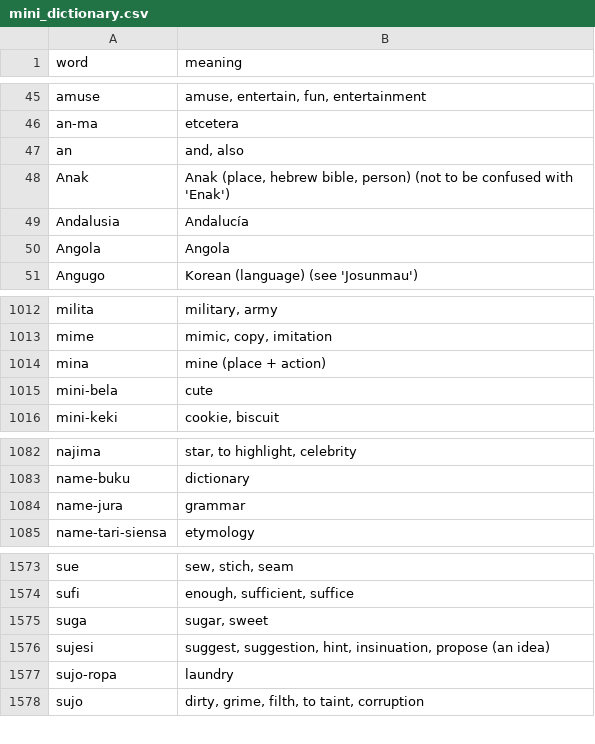
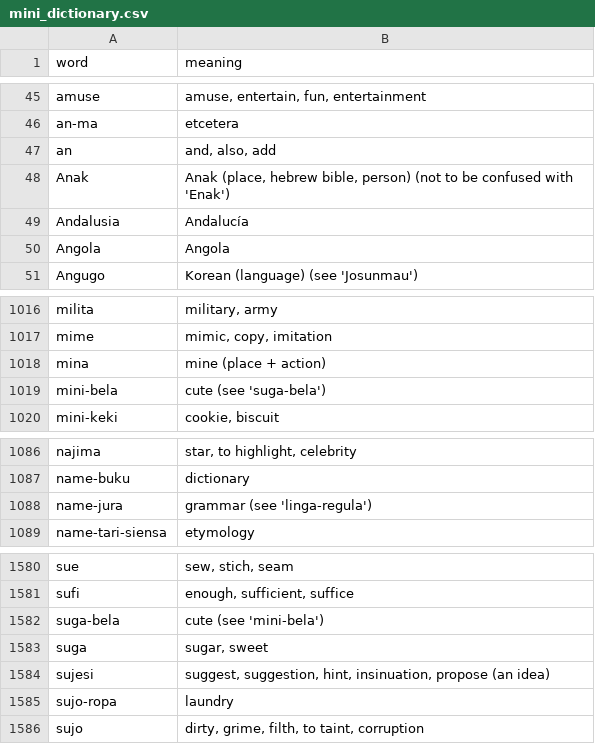
Before and after one commit to jProgr/buku-name, a CSV file: src/data/mini_dictionary.csv, drawn as a sheet; only a part is shown, gaps mark what is left out; the diff covers the shown part only.

```diff
--- a/src/data/mini_dictionary.csv
+++ b/src/data/mini_dictionary.csv
@@ -46,3 +46,3 @@ amuse;amuse, entertain, fun, entertainment
 an-ma;etcetera
-an;and, also
+an;and, also, add
 Anak;Anak (place, hebrew bible, person) (not to be confused with 'Enak')
@@ -1014,3 +1018,3 @@ mime;mimic, copy, imitation
 mina;mine (place + action)
-mini-bela;cute
+mini-bela;cute (see 'suga-bela')
 mini-keki;cookie, biscuit
@@ -1083,3 +1087,3 @@ najima;star, to highlight, celebrity
 name-buku;dictionary
-name-jura;grammar
+name-jura;grammar (see 'linga-regula')
 name-tari-siensa;etymology
@@ -1574,2 +1581,3 @@ sue;sew, stich, seam
 sufi;enough, sufficient, suffice
+suga-bela;cute (see 'mini-bela')
 suga;sugar, sweet
```
Also changed, not shown: 7 added rows elsewhere in this file, 2 other files.
